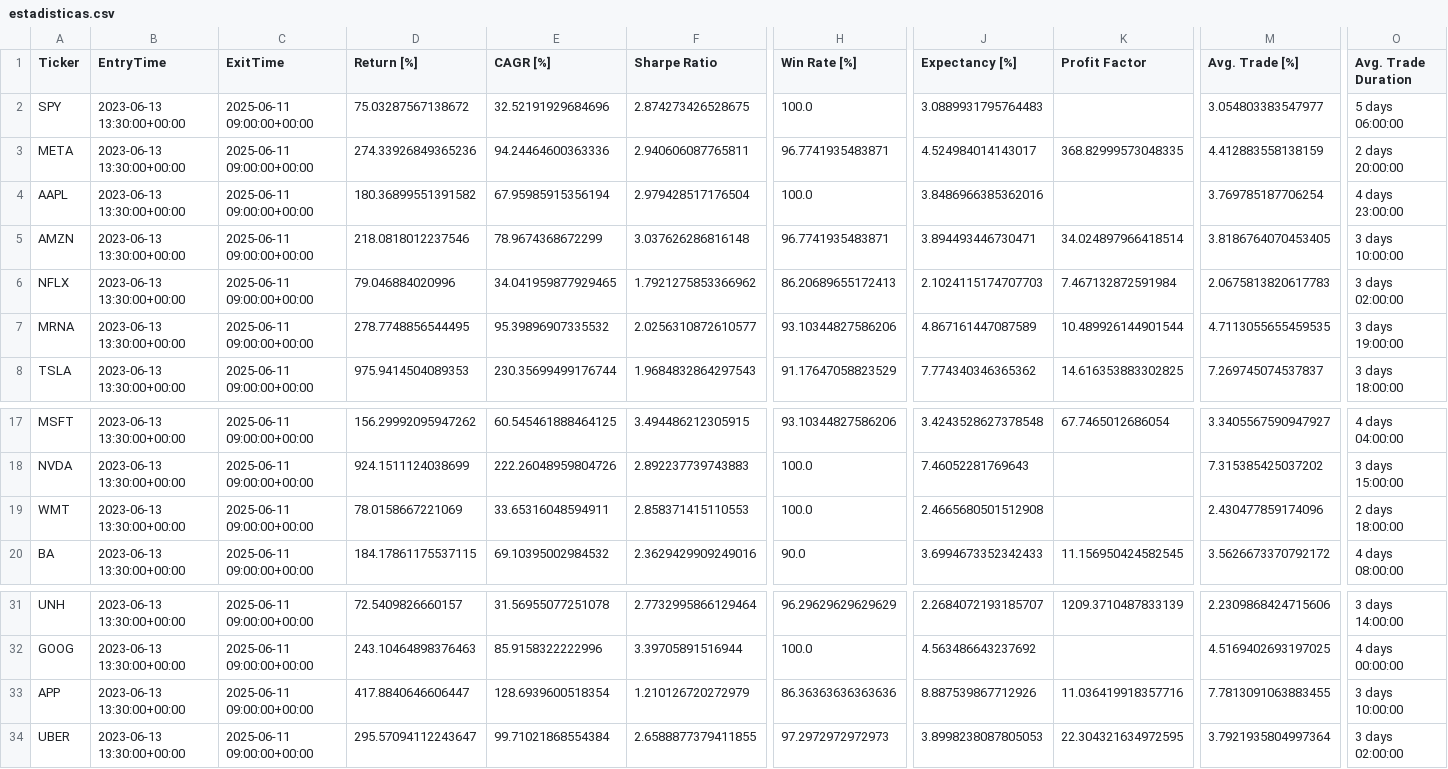
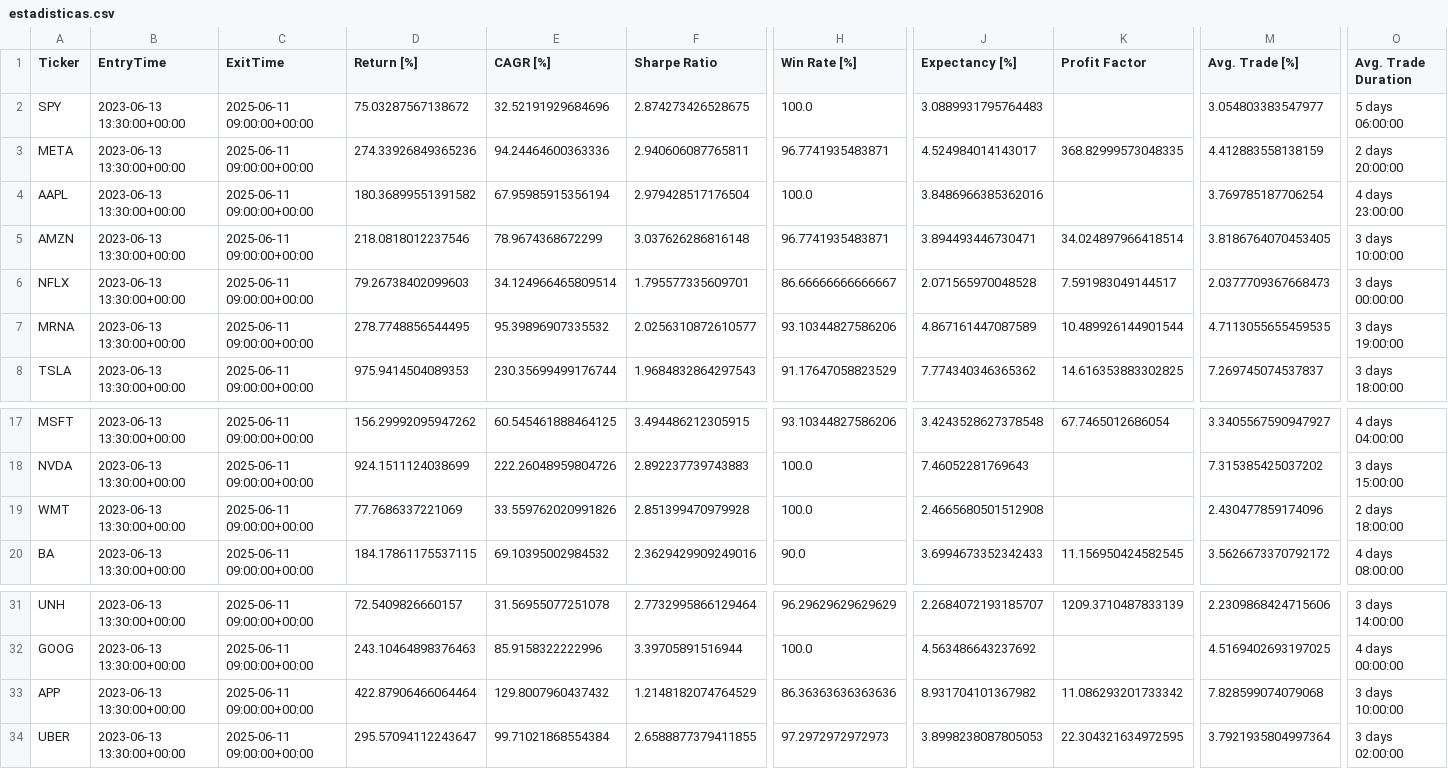
Before and after one commit to kaliinversionesyservicios/TraderEstrategias, a CSV file: data/backtesting/estadisticas.csv, drawn as a sheet; only a part is shown, gaps mark what is left out; the diff names each change by its address in the sheet, - before the commit and + after, or states it on an @@ line.

```diff
--- a/data/backtesting/estadisticas.csv
+++ b/data/backtesting/estadisticas.csv
-D6 (Return [%]): 79.046884020996
+D6 (Return [%]): 79.26738402099603
-E6 (CAGR [%]): 34.041959877929465
+E6 (CAGR [%]): 34.124966465809514
-F6 (Sharpe Ratio): 1.7921275853366962
+F6 (Sharpe Ratio): 1.795577335609701
-H6 (Win Rate [%]): 86.20689655172413
+H6 (Win Rate [%]): 86.66666666666667
-J6 (Expectancy [%]): 2.1024115174707703
+J6 (Expectancy [%]): 2.071565970048528
-K6 (Profit Factor): 7.467132872591984
+K6 (Profit Factor): 7.591983049144517
-M6 (Avg. Trade [%]): 2.0675813820617783
+M6 (Avg. Trade [%]): 2.0377709367668473
-O6 (Avg. Trade Duration): 3 days 02:00:00
+O6 (Avg. Trade Duration): 3 days 00:00:00
-D19 (Return [%]): 78.0158667221069
+D19 (Return [%]): 77.7686337221069
-E19 (CAGR [%]): 33.65316048594911
+E19 (CAGR [%]): 33.559762020991826
-F19 (Sharpe Ratio): 2.858371415110553
+F19 (Sharpe Ratio): 2.851399470979928
-D33 (Return [%]): 417.8840646606447
+D33 (Return [%]): 422.87906466064464
-E33 (CAGR [%]): 128.6939600518354
+E33 (CAGR [%]): 129.8007960437432
-F33 (Sharpe Ratio): 1.210126720272979
+F33 (Sharpe Ratio): 1.2148182074764529
-J33 (Expectancy [%]): 8.887539867712926
+J33 (Expectancy [%]): 8.931704101367982
-K33 (Profit Factor): 11.036419918357716
+K33 (Profit Factor): 11.086293201733342
-M33 (Avg. Trade [%]): 7.7813091063883455
+M33 (Avg. Trade [%]): 7.828599074079068
```
Also changed, not shown: data/backtesting/trades.csv, 1 other file.
